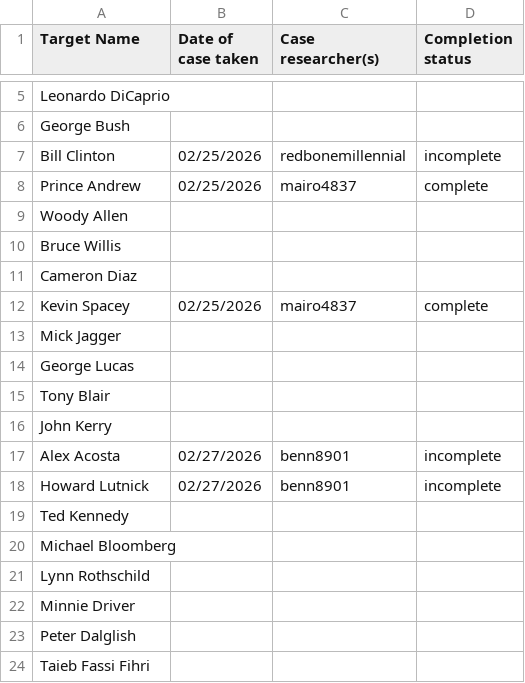
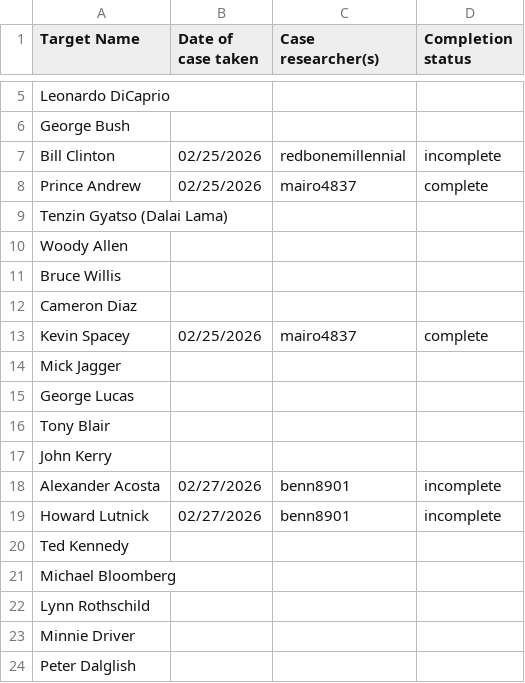
Before and after one commit to HazeInAR/SovereignAllianceResearchResults, a CSV file: names_to_investigate.csv, drawn as a sheet; only a part is shown, gaps mark what is left out; the shorter side is filled out with more unchanged rows.

Commit message:
Update names_to_investigate.csv

```diff
--- a/names_to_investigate.csv
+++ b/names_to_investigate.csv
@@ -8,2 +8,3 @@ Bill Clinton,02/25/2026,redbonemillennial,incomplete
 Prince Andrew,02/25/2026,mairo4837,complete
+Tenzin Gyatso (Dalai Lama),,,
 Woody Allen,,,
@@ -16,3 +17,3 @@ Tony Blair,,,
 John Kerry,,,
-Alex Acosta,02/27/2026,benn8901,incomplete
+Alexander Acosta,02/27/2026,benn8901,incomplete
 Howard Lutnick,02/27/2026,benn8901,incomplete
```
